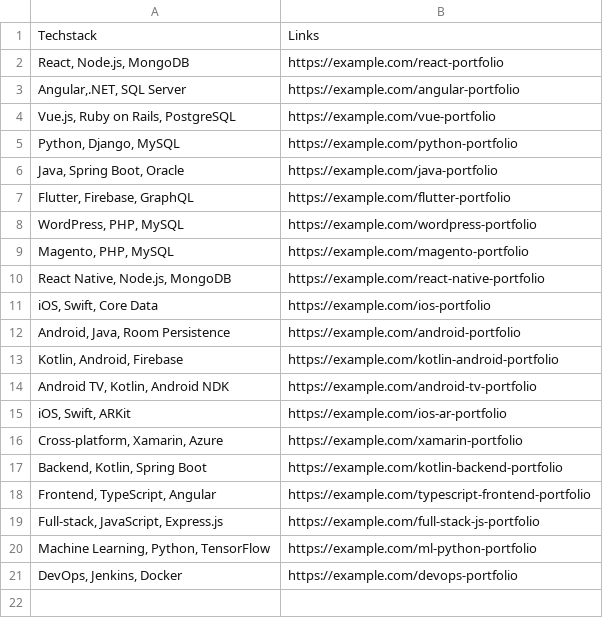
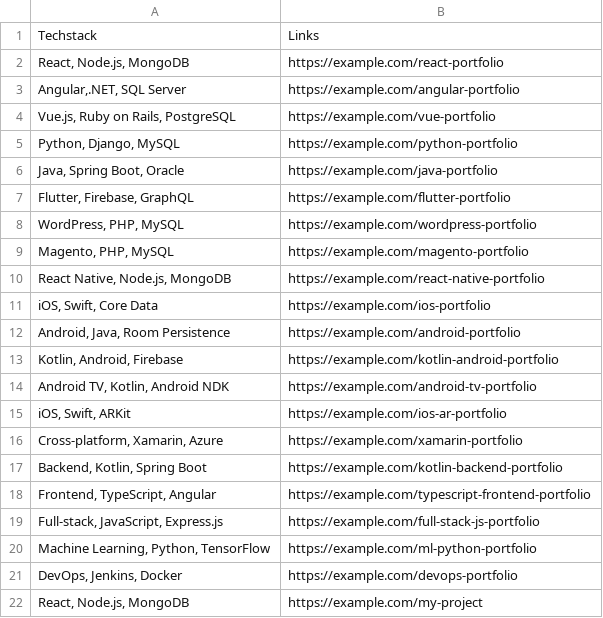
Before and after one commit to ayushp2563/job-application-generator, a CSV file: resource/my_portfolio.csv, drawn as a sheet; the diff names each change by its address in the sheet, - before the commit and + after, or states it on an @@ line.

```diff
--- a/resource/my_portfolio.csv
+++ b/resource/my_portfolio.csv
+row 22: React, Node.js, MongoDB | https://example.com/my-project
```
Also changed, not shown: 5 other files.
